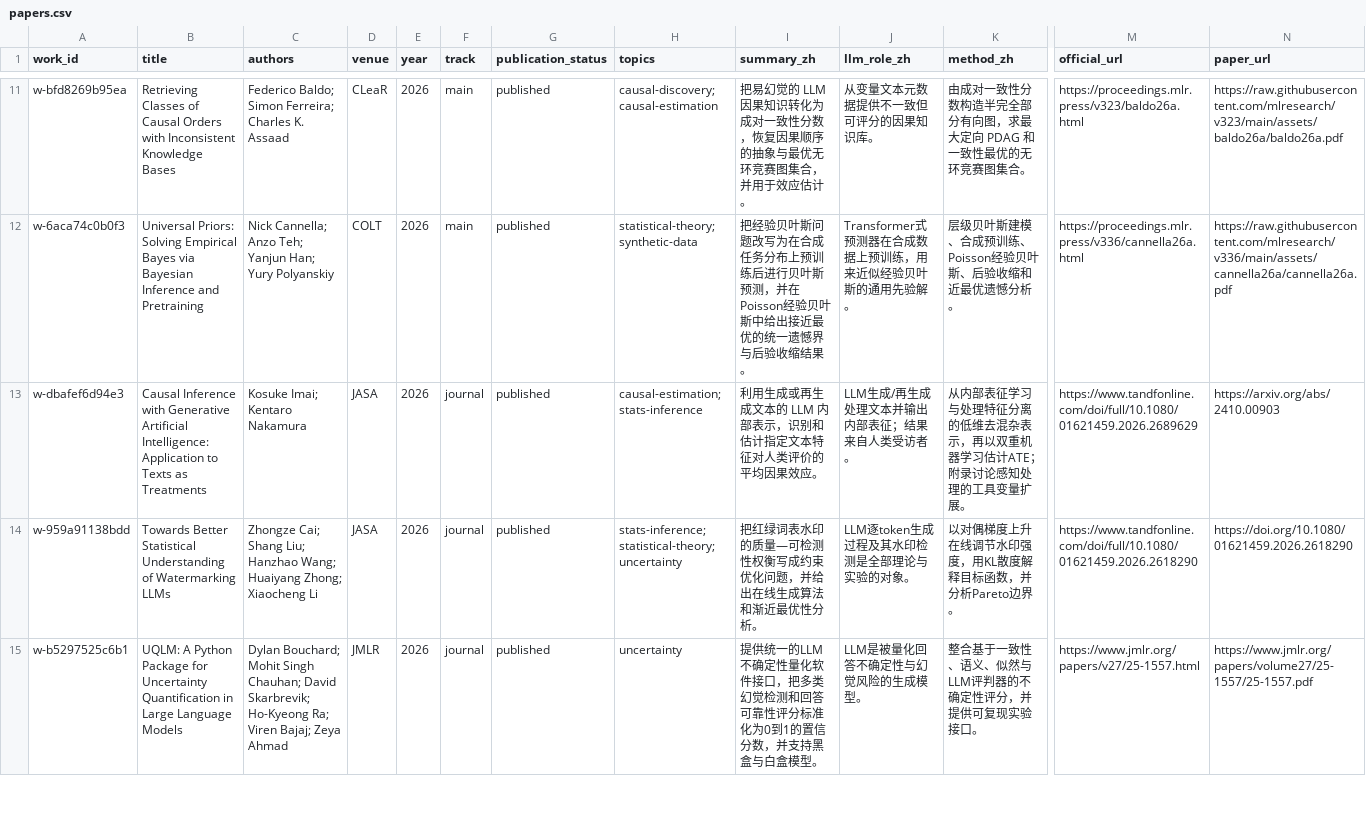
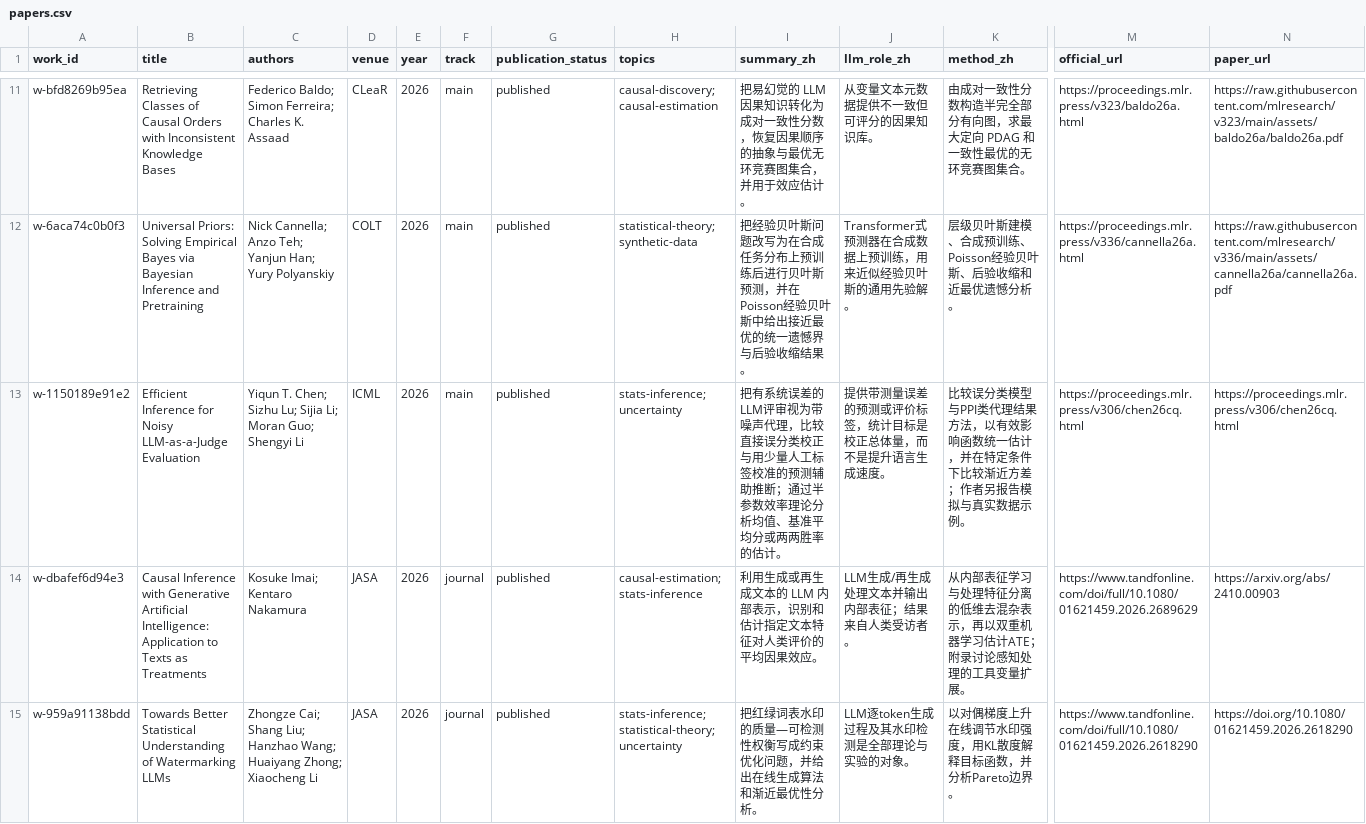
Before and after one commit to sjsj0101/good_llm_stats_papers, a CSV file: exports/papers.csv, drawn as a sheet; only a part is shown, gaps mark what is left out; the shorter side is filled out with more unchanged rows; rows hold the shown columns only; the diff names each change by its address in the sheet, - before the commit and + after, or states it on an @@ line.

Commit message:
Add ICML noisy judge statistical inference paper

```diff
--- a/exports/papers.csv
+++ b/exports/papers.csv
+row 13: w-1150189e91e2 | Efficient Inference for Noisy LLM-as-a-Judge Evaluation | Yiqun T. Chen; Sizhu Lu; Sijia Li; Moran Guo; Shengyi Li | ICML | 2026 | main | published | stats-inference; uncertainty | 把有系统误差的LLM评审视为带噪声代理，比较直接误分类校正与用少量人工标签校准的预测辅助推断；通过半参数效率理论分析均值、基准平均分或两两胜率的估计。 | 提供带测量误差的预测或评价标签，统计目标是校正总体量，而不是提升语言生成速度。 | 比较误分类模型与PPI类代理结果方法，以有效影响函数统一估计，并在特定条件下比较渐近方差；作者另报告模拟与真实数据示例。 | https://proceedings.mlr.press/v306/chen26cq.html | https://proceedings.mlr.press/v306/chen26cq.html
```
Also changed, not shown: 7 other files.
